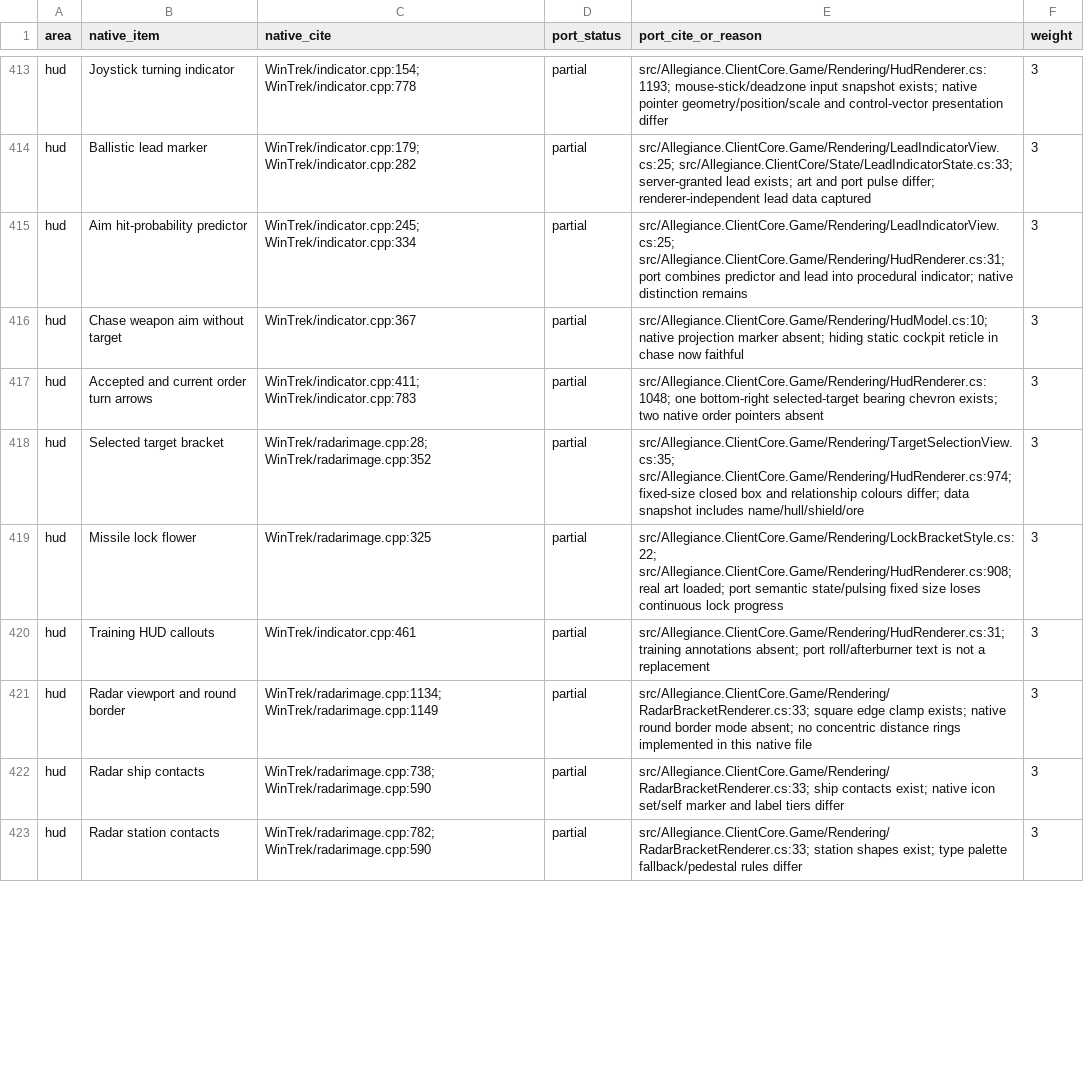
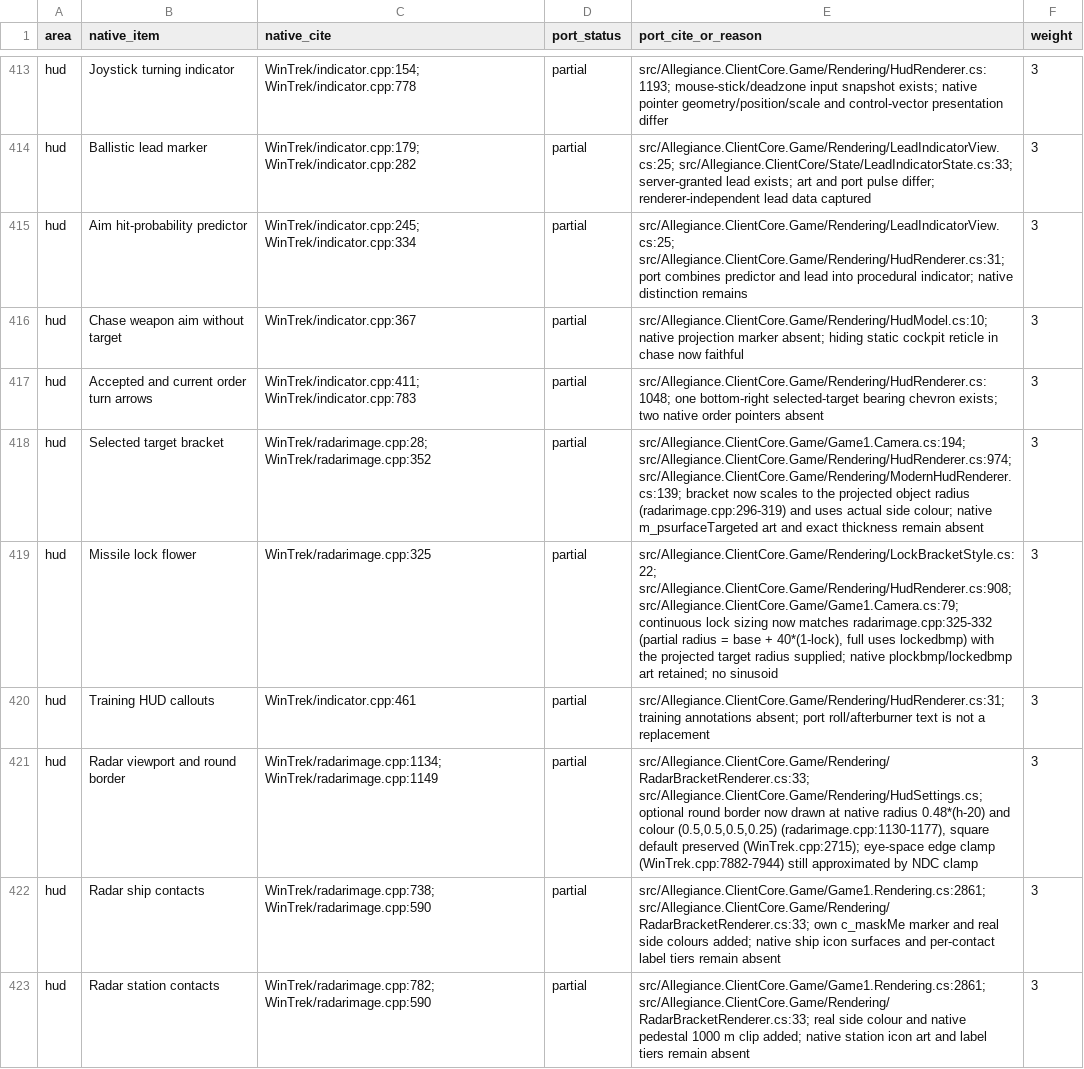
Before and after one commit to dominusbelial/AllegianceCore-public, a CSV file: docs/parity/parity-matrix.csv, drawn as a sheet; only a part is shown, gaps mark what is left out; the diff covers the shown part only.

```diff
--- a/docs/parity/parity-matrix.csv
+++ b/docs/parity/parity-matrix.csv
@@ -417,7 +417,7 @@ hud,Chase weapon aim without target,WinTrek/indicator.cpp:367,partial,src/Allegi
 hud,Accepted and current order turn arrows,WinTrek/indicator.cpp:411; WinTrek/indicator.cpp:783,partial,src/Allegiance.ClientCore.Game/Rendering/HudRenderer.cs:1048; one bottom-right selected-target bearing chevron exists; two native order pointers absent,3
-hud,Selected target bracket,WinTrek/radarimage.cpp:28; WinTrek/radarimage.cpp:352,partial,src/Allegiance.ClientCore.Game/Rendering/TargetSelectionView.cs:35; src/Allegiance.ClientCore.Game/Rendering/HudRenderer.cs:974; fixed-size closed box and relationship colours differ; data snapshot includes name/hull/shield/ore,3
-hud,Missile lock flower,WinTrek/radarimage.cpp:325,partial,src/Allegiance.ClientCore.Game/Rendering/LockBracketStyle.cs:22; src/Allegiance.ClientCore.Game/Rendering/HudRenderer.cs:908; real art loaded; port semantic state/pulsing fixed size loses continuous lock progress,3
+hud,Selected target bracket,WinTrek/radarimage.cpp:28; WinTrek/radarimage.cpp:352,partial,"src/Allegiance.ClientCore.Game/Game1.Camera.cs:194; src/Allegiance.ClientCore.Game/Rendering/HudRenderer.cs:974; src/Allegiance.ClientCore.Game/Rendering/ModernHudRenderer.cs:139; bracket now scales to the projected object radius (radarimage.cpp:296-319) and uses actual side colour; native m_psurfaceTargeted art and exact thickness remain absent",3
+hud,Missile lock flower,WinTrek/radarimage.cpp:325,partial,"src/Allegiance.ClientCore.Game/Rendering/LockBracketStyle.cs:22; src/Allegiance.ClientCore.Game/Rendering/HudRenderer.cs:908; src/Allegiance.ClientCore.Game/Game1.Camera.cs:79; continuous lock sizing now matches radarimage.cpp:325-332 (partial radius = base + 40*(1-lock), full uses lockedbmp) with the projected target radius supplied; native plockbmp/lockedbmp art retained; no sinusoid",3
 hud,Training HUD callouts,WinTrek/indicator.cpp:461,partial,src/Allegiance.ClientCore.Game/Rendering/HudRenderer.cs:31; training annotations absent; port roll/afterburner text is not a replacement,3
-hud,Radar viewport and round border,WinTrek/radarimage.cpp:1134; WinTrek/radarimage.cpp:1149,partial,src/Allegiance.ClientCore.Game/Rendering/RadarBracketRenderer.cs:33; square edge clamp exists; native round border mode absent; no concentric distance rings implemented in this native file,3
-hud,Radar ship contacts,WinTrek/radarimage.cpp:738; WinTrek/radarimage.cpp:590,partial,src/Allegiance.ClientCore.Game/Rendering/RadarBracketRenderer.cs:33; ship contacts exist; native icon set/self marker and label tiers differ,3
-hud,Radar station contacts,WinTrek/radarimage.cpp:782; WinTrek/radarimage.cpp:590,partial,src/Allegiance.ClientCore.Game/Rendering/RadarBracketRenderer.cs:33; station shapes exist; type palette fallback/pedestal rules differ,3
+hud,Radar viewport and round border,WinTrek/radarimage.cpp:1134; WinTrek/radarimage.cpp:1149,partial,"src/Allegiance.ClientCore.Game/Rendering/RadarBracketRenderer.cs:33; src/Allegiance.ClientCore.Game/Rendering/HudSettings.cs; optional round border now drawn at native radius 0.48*(h-20) and colour (0.5,0.5,0.5,0.25) (radarimage.cpp:1130-1177), square default preserved (WinTrek.cpp:2715); eye-space edge clamp (WinTrek.cpp:7882-7944) still approximated by NDC clamp",3
+hud,Radar ship contacts,WinTrek/radarimage.cpp:738; WinTrek/radarimage.cpp:590,partial,"src/Allegiance.ClientCore.Game/Game1.Rendering.cs:2861; src/Allegiance.ClientCore.Game/Rendering/RadarBracketRenderer.cs:33; own c_maskMe marker and real side colours added; native ship icon surfaces and per-contact label tiers remain absent",3
+hud,Radar station contacts,WinTrek/radarimage.cpp:782; WinTrek/radarimage.cpp:590,partial,"src/Allegiance.ClientCore.Game/Game1.Rendering.cs:2861; src/Allegiance.ClientCore.Game/Rendering/RadarBracketRenderer.cs:33; real side colour and native pedestal 1000 m clip added; native station icon art and label tiers remain absent",3
```
Also changed, not shown: 8 edited cells elsewhere in this file, 38 other files.
